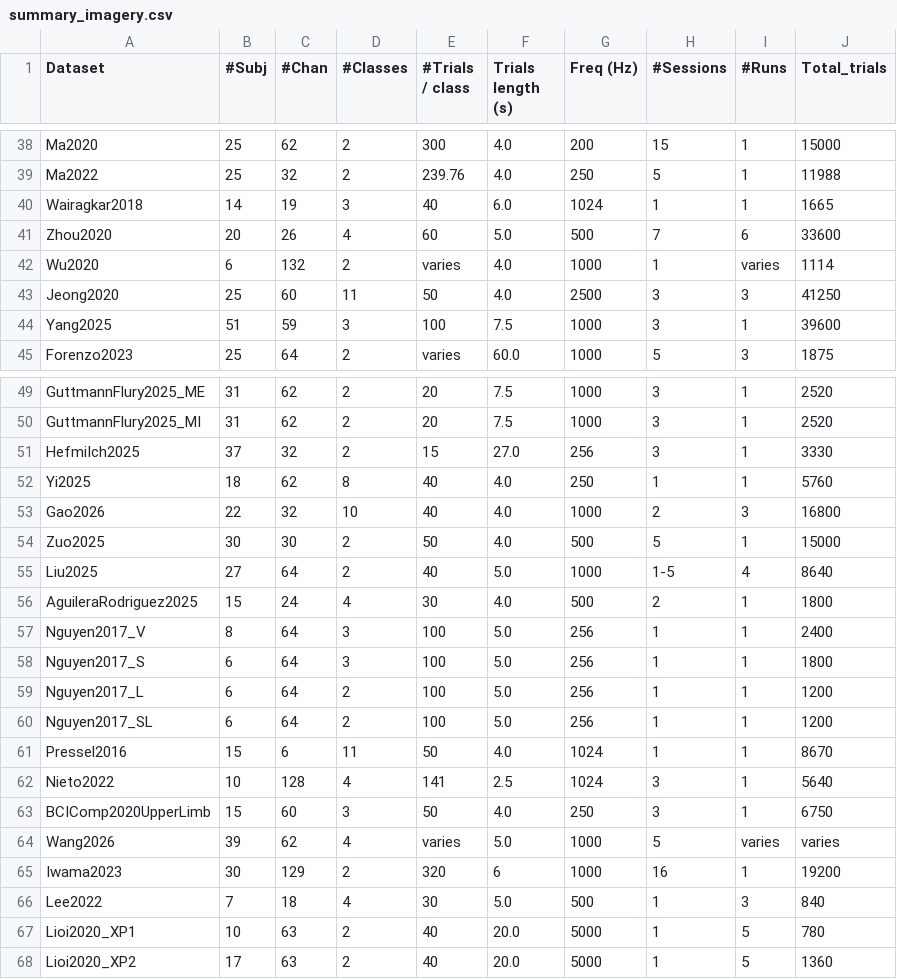
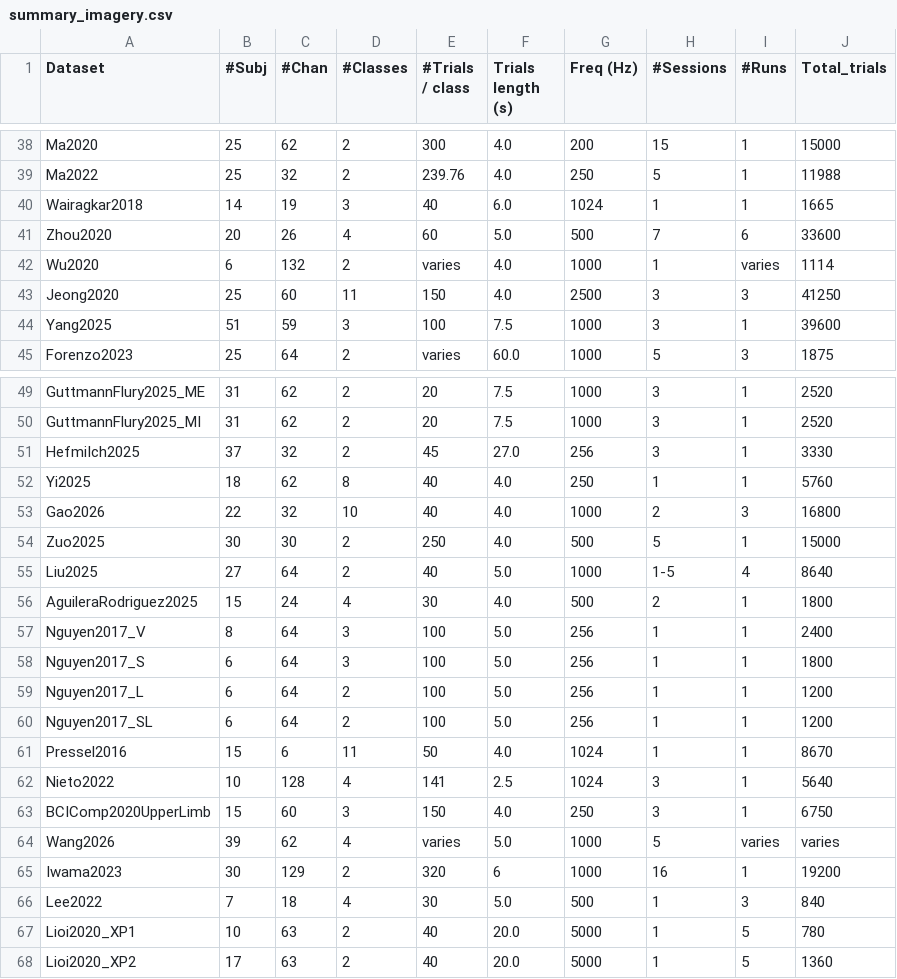
Before and after one commit to NeuroTechX/moabb, a CSV file: moabb/datasets/summary_imagery.csv, drawn as a sheet; only a part is shown, gaps mark what is left out; the diff covers the shown part only.

```diff
--- a/moabb/datasets/summary_imagery.csv
+++ b/moabb/datasets/summary_imagery.csv
@@ -42,3 +42,3 @@ Zhou2020,20,26,4,60,5.0,500,7,6,33600
 Wu2020,6,132,2,varies,4.0,1000,1,varies,1114
-Jeong2020,25,60,11,50,4.0,2500,3,3,41250
+Jeong2020,25,60,11,150,4.0,2500,3,3,41250
 Yang2025,51,59,3,100,7.5,1000,3,1,39600
@@ -50,6 +50,6 @@ GuttmannFlury2025_ME,31,62,2,20,7.5,1000,3,1,2520
 GuttmannFlury2025_MI,31,62,2,20,7.5,1000,3,1,2520
-HefmiIch2025,37,32,2,15,27.0,256,3,1,3330
+HefmiIch2025,37,32,2,45,27.0,256,3,1,3330
 Yi2025,18,62,8,40,4.0,250,1,1,5760
 Gao2026,22,32,10,40,4.0,1000,2,3,16800
-Zuo2025,30,30,2,50,4.0,500,5,1,15000
+Zuo2025,30,30,2,250,4.0,500,5,1,15000
 Liu2025,27,64,2,40,5.0,1000,1-5,4,8640
@@ -62,3 +62,3 @@ Pressel2016,15,6,11,50,4.0,1024,1,1,8670
 Nieto2022,10,128,4,141,2.5,1024,3,1,5640
-BCIComp2020UpperLimb,15,60,3,50,4.0,250,3,1,6750
+BCIComp2020UpperLimb,15,60,3,150,4.0,250,3,1,6750
 Wang2026,39,62,4,varies,5.0,1000,5,varies,varies
```
Also changed, not shown: 17 edited cells elsewhere in this file, moabb/datasets/summary_cognitive.csv, moabb/datasets/summary_ssvep.csv, 7 other files.
